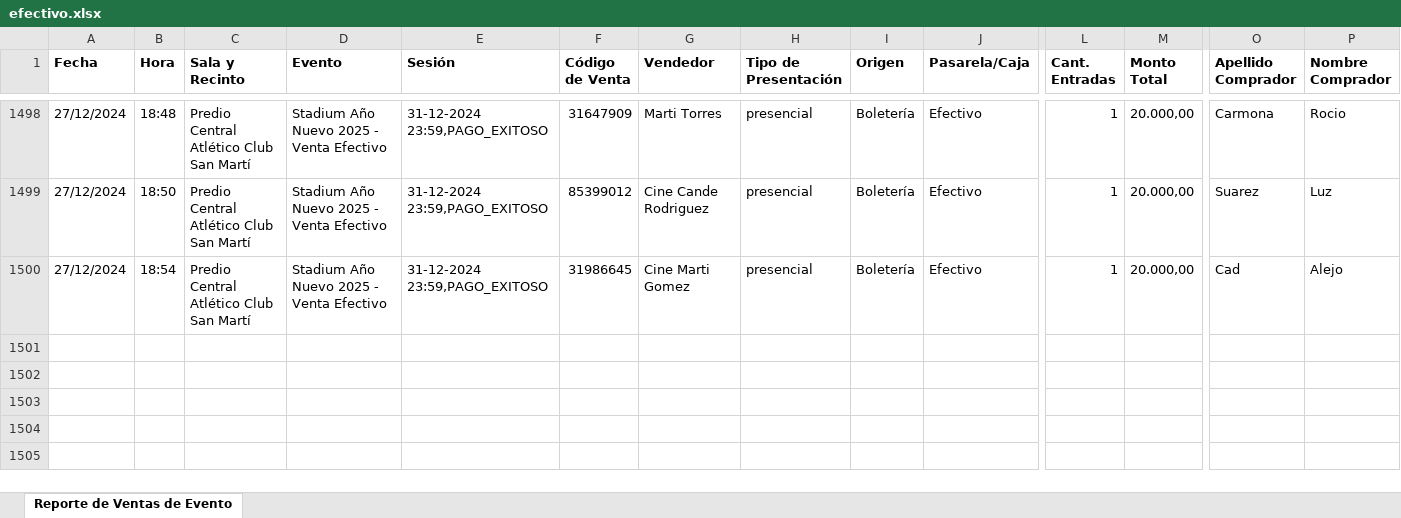
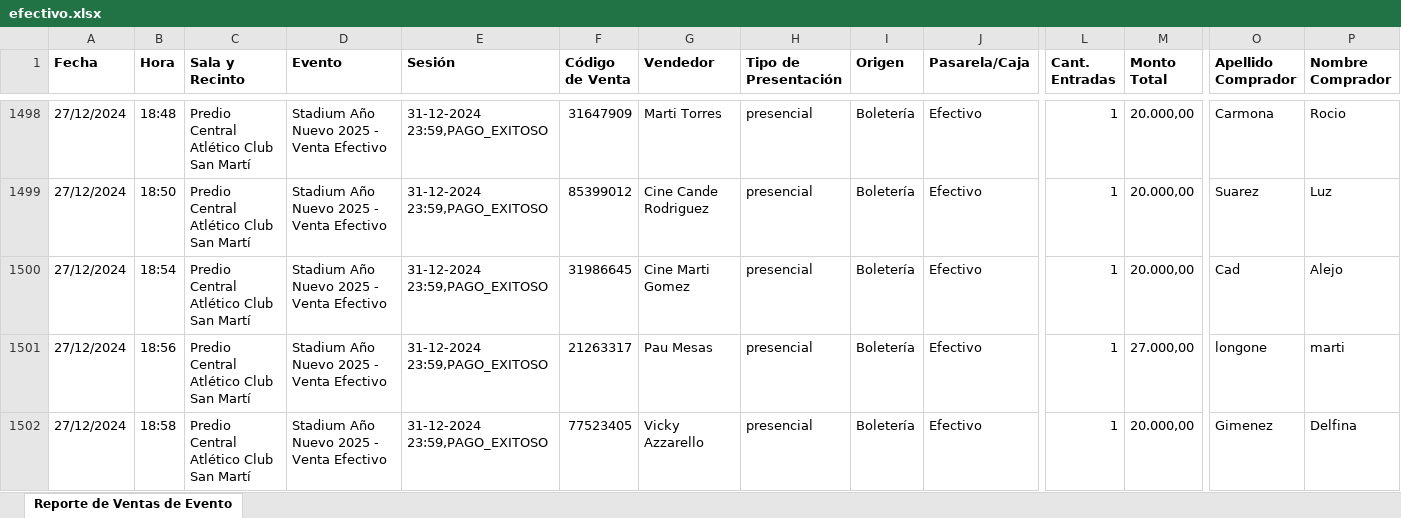
Before and after one commit to Cinerama32/canjes, an Excel workbook: public/efectivo.xlsx, sheet Reporte de Ventas de Evento, drawn as a sheet; only a part is shown, gaps mark what is left out; values as stored, in another font and other column widths than the file's, no borders; rows hold the shown columns only; ↵ is a line break in a cell; the diff names each change by its address in the sheet, - before the commit and + after, or states it on an @@ line.

Commit message:
Add files via upload

```diff
--- a/public/efectivo.xlsx (sheet Reporte de Ventas de Evento)
+++ b/public/efectivo.xlsx (sheet Reporte de Ventas de Evento)
+row 1501: 27/12/2024 | 18:56 | Predio Central ↵ Atlético Club San Martí | Stadium Año Nuevo 2025 - Venta Efectivo | 31-12-2024 23:59,PAGO_EXITOSO | 21263317 | Pau Mesas | presencial | Boletería | Efectivo | 1 | 27.000,00 | longone | marti
+row 1502: 27/12/2024 | 18:58 | Predio Central ↵ Atlético Club San Martí | Stadium Año Nuevo 2025 - Venta Efectivo | 31-12-2024 23:59,PAGO_EXITOSO | 77523405 | Vicky Azzarello | presencial | Boletería | Efectivo | 1 | 20.000,00 | Gimenez | Delfina
```
